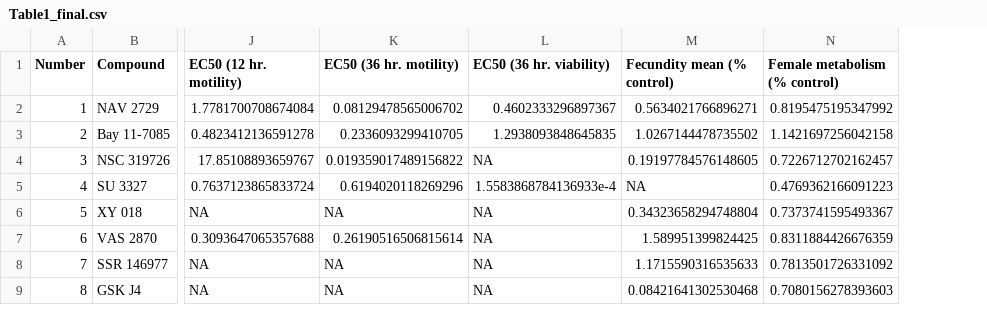
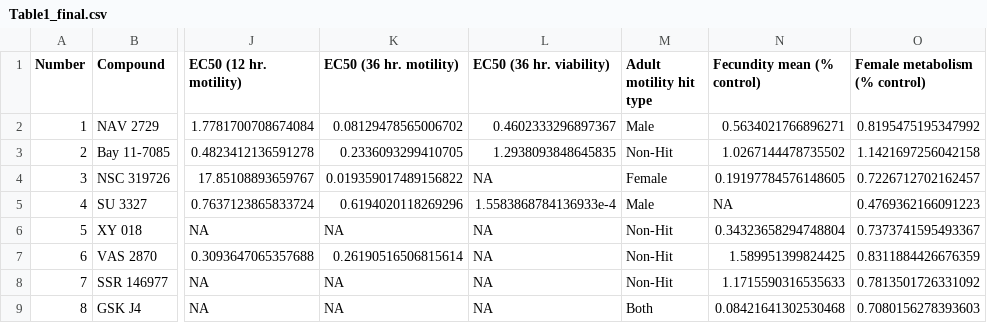
Before and after one commit to zamanianlab/MultivariateScreening-ms, a CSV file: Fig2/tables/Table1_final.csv, drawn as a sheet; only a part is shown, gaps mark what is left out; the diff names each change by its address in the sheet, - before the commit and + after, or states it on an @@ line.

```diff
--- a/Fig2/tables/Table1_final.csv
+++ b/Fig2/tables/Table1_final.csv
+column M (Adult motility hit type), rows 2-9: Male | Non-Hit | Female | Male | Non-Hit | Non-Hit | Non-Hit | Both
```
Also changed, not shown: 51 other files.
